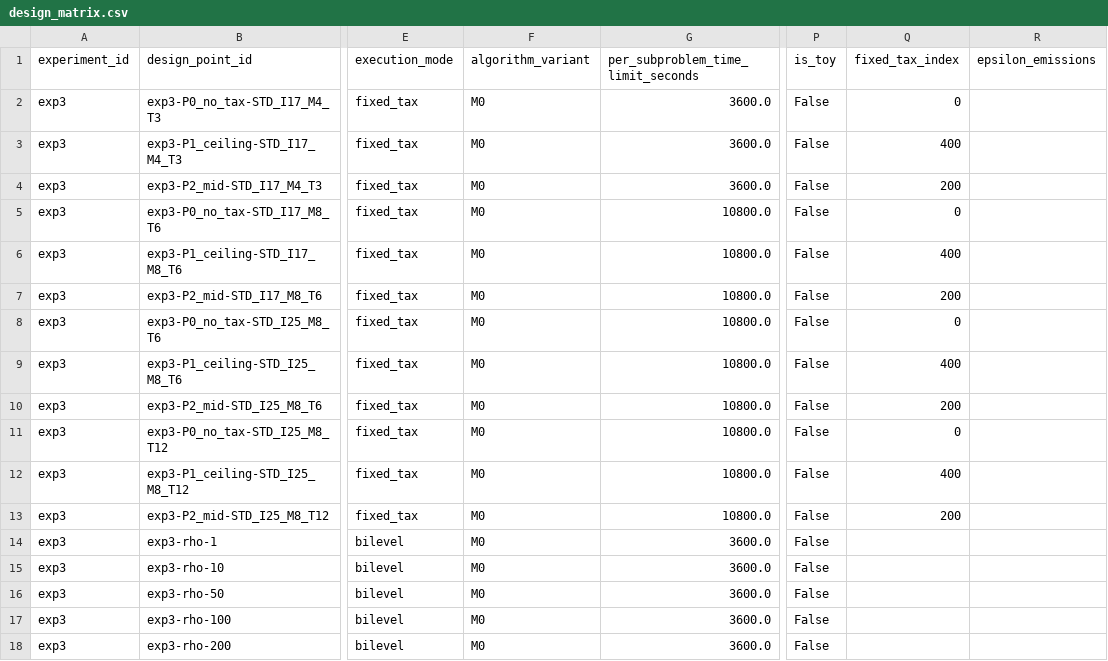
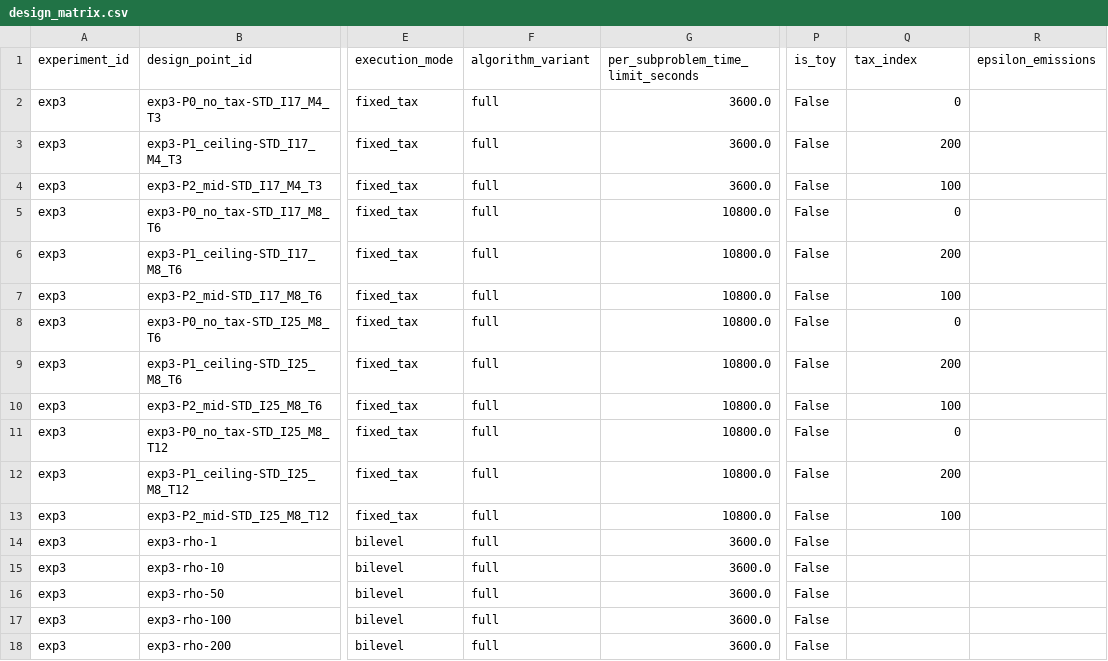
Before and after one commit to marceloalmeidapinto1998/bilevel_carbon-tax_clsc, a CSV file: experiments/campaign_01/exp3_policy_value/design_matrix.csv, drawn as a sheet; only a part is shown, gaps mark what is left out; the diff names each change by its address in the sheet, - before the commit and + after, or states it on an @@ line.

```diff
--- a/experiments/campaign_01/exp3_policy_value/design_matrix.csv
+++ b/experiments/campaign_01/exp3_policy_value/design_matrix.csv
-Q1: fixed_tax_index
+Q1: tax_index
-F2:F18 (algorithm_variant): M0
+F2:F18 (algorithm_variant): full
-Q3 (tax_index): 400
+Q3 (tax_index): 200
-Q4 (tax_index): 200
+Q4 (tax_index): 100
-Q6 (tax_index): 400
+Q6 (tax_index): 200
-Q7 (tax_index): 200
+Q7 (tax_index): 100
-Q9 (tax_index): 400
+Q9 (tax_index): 200
-Q10 (tax_index): 200
+Q10 (tax_index): 100
-Q12 (tax_index): 400
+Q12 (tax_index): 200
-Q13 (tax_index): 200
+Q13 (tax_index): 100
```
Also changed, not shown: experiments/campaign_01/exp1_verification/design_matrix.csv, experiments/campaign_01/exp2_computational_performance/design_matrix.csv, 1 other file.
